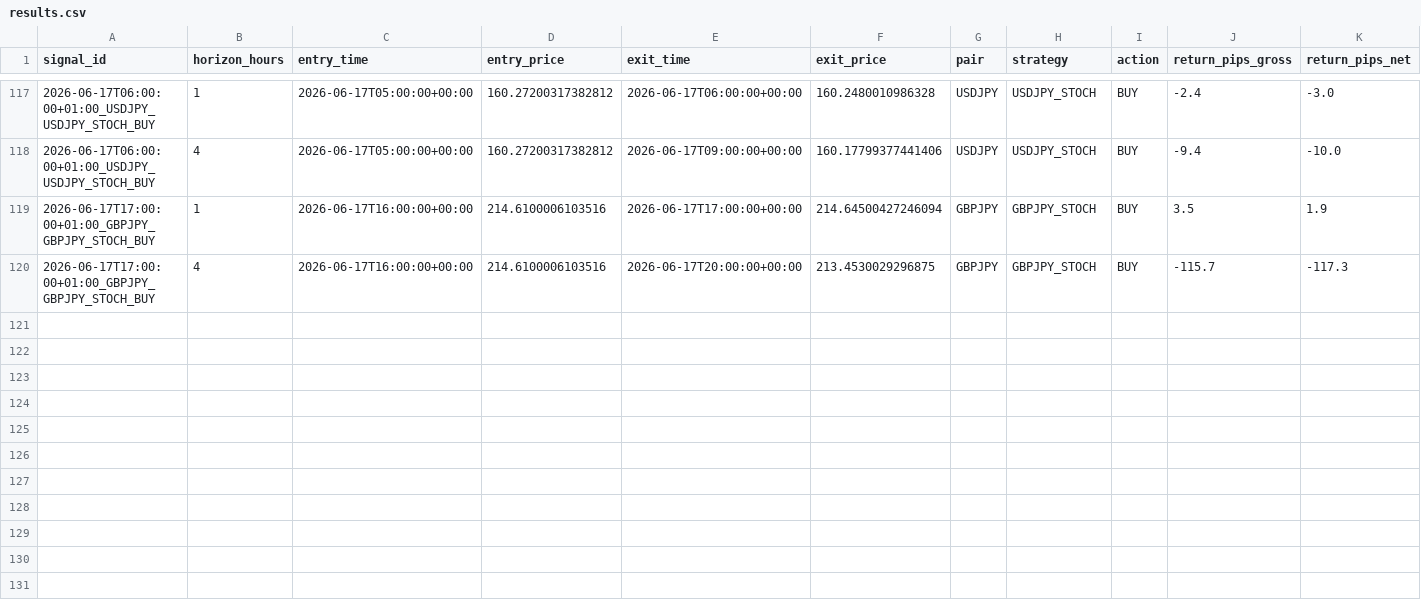
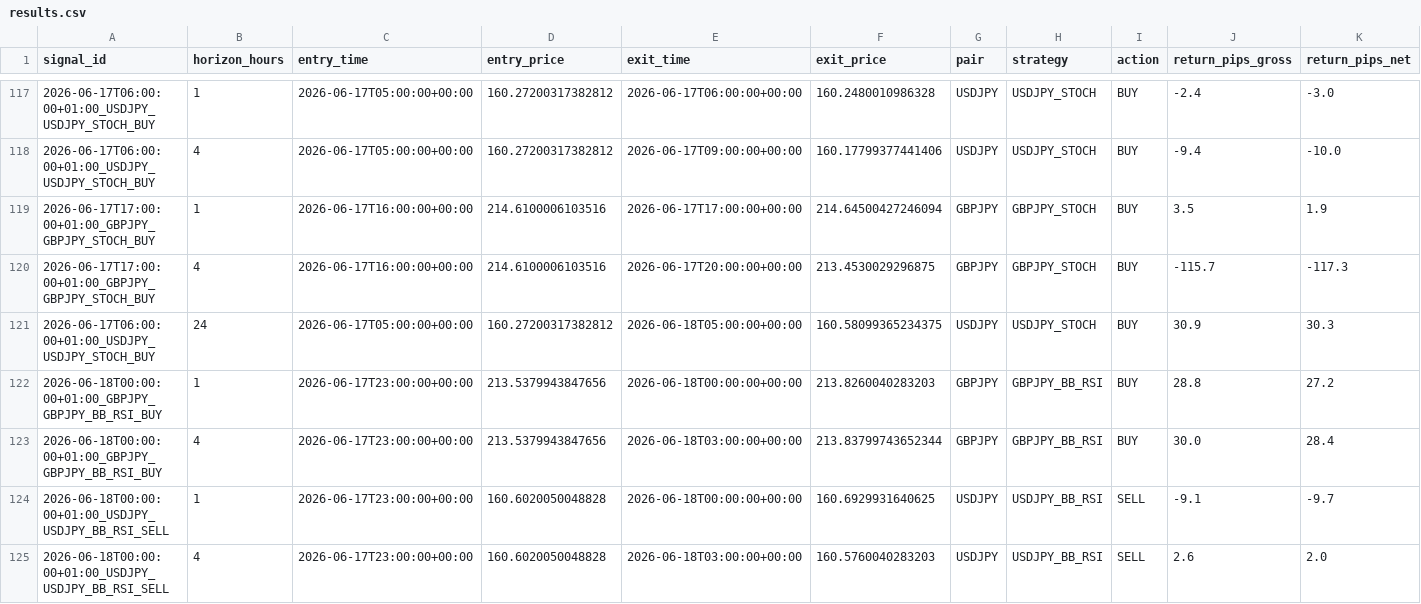
Before and after one commit to ichikawa27/fx-signals, a CSV file: logs/results.csv, drawn as a sheet; only a part is shown, gaps mark what is left out; rows hold the shown columns only; the diff names each change by its address in the sheet, - before the commit and + after, or states it on an @@ line.

```diff
--- a/logs/results.csv
+++ b/logs/results.csv
+row 121: 2026-06-17T06:00:00+01:00_USDJPY_USDJPY_STOCH_BUY | 24 | 2026-06-17T05:00:00+00:00 | 160.27200317382812 | 2026-06-18T05:00:00+00:00 | 160.58099365234375 | USDJPY | USDJPY_STOCH | BUY | 30.9 | 30.3
+row 122: 2026-06-18T00:00:00+01:00_GBPJPY_GBPJPY_BB_RSI_BUY | 1 | 2026-06-17T23:00:00+00:00 | 213.5379943847656 | 2026-06-18T00:00:00+00:00 | 213.8260040283203 | GBPJPY | GBPJPY_BB_RSI | BUY | 28.8 | 27.2
+row 123: 2026-06-18T00:00:00+01:00_GBPJPY_GBPJPY_BB_RSI_BUY | 4 | 2026-06-17T23:00:00+00:00 | 213.5379943847656 | 2026-06-18T03:00:00+00:00 | 213.83799743652344 | GBPJPY | GBPJPY_BB_RSI | BUY | 30.0 | 28.4
+row 124: 2026-06-18T00:00:00+01:00_USDJPY_USDJPY_BB_RSI_SELL | 1 | 2026-06-17T23:00:00+00:00 | 160.6020050048828 | 2026-06-18T00:00:00+00:00 | 160.6929931640625 | USDJPY | USDJPY_BB_RSI | SELL | -9.1 | -9.7
+row 125: 2026-06-18T00:00:00+01:00_USDJPY_USDJPY_BB_RSI_SELL | 4 | 2026-06-17T23:00:00+00:00 | 160.6020050048828 | 2026-06-18T03:00:00+00:00 | 160.5760040283203 | USDJPY | USDJPY_BB_RSI | SELL | 2.6 | 2.0
```
